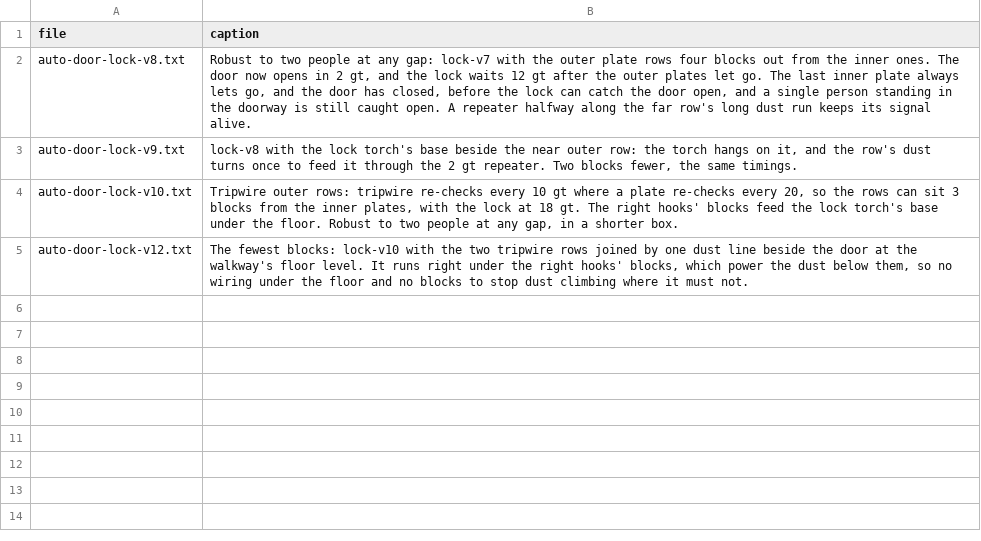
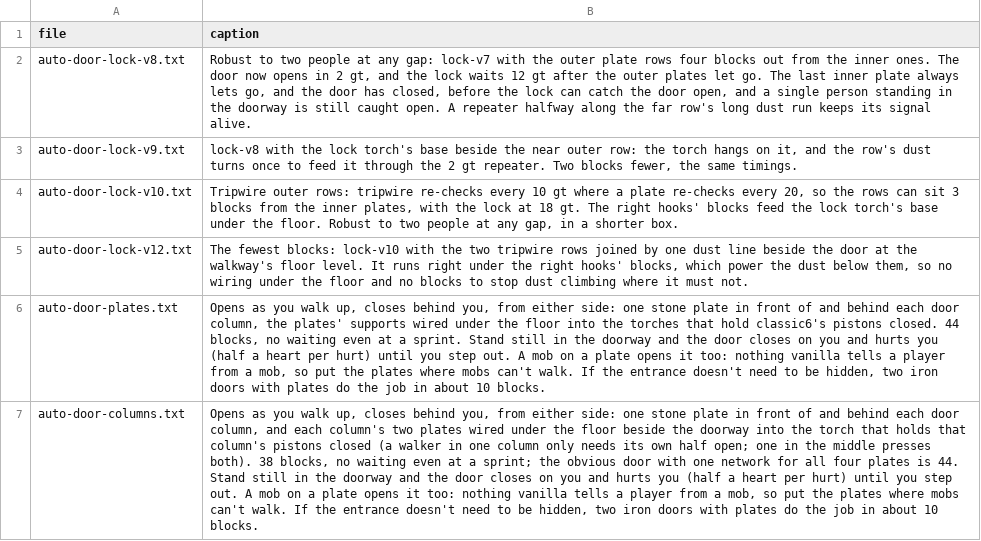
Before and after one commit to vjeux/minecraft-tas, a TSV file: designs/circuits/autodoor/archive/captions.tsv, drawn as a sheet; the diff names each change by its address in the sheet, - before the commit and + after, or states it on an @@ line.

Commit message:
automatic doors: auto-door-columns, 38 blocks, 8x4x3, game robust, open wait 0 gt (was the obvious door's 44; the live pick lock-v12 91)
- archived: auto-door-columns (the pick, track split-v1): each side's pistons listen only to their own
  column's two plates (a column walker passes only that column; a middle walker presses both); the
  collector is three dust at floor depth beside the plate supports, under the piston-head column,
  turned west under the bottom piston into the torch base; the torch one block up beside the bottom
  piston powers it and strongly powers the stone above (top piston): 3 blocks per side instead of 4
- archived: auto-door-plates (the obvious door, 44 blocks: the bar; now a variant of columns)
- archive --rejudge --study autodoor: lock-v8/v9/v10/v12 get 'stop in doorway the door stays open'
- catalog: shown columns (38), lock-v12 (91, stays open for a stopper), lock-v9 (97, 6 gt wait)
- captions carry the reviewer's page must-haves: the squeeze ('step out'), mobs open it too, iron
  doors with plates (~10 b) when the entrance needn't be hidden
- auto-door.md: the search section (what changed, what below 38 was rejected and why)

```diff
--- a/designs/circuits/autodoor/archive/captions.tsv
+++ b/designs/circuits/autodoor/archive/captions.tsv
+row 6: auto-door-plates.txt | Opens as you walk up, closes behind you, from either side: one stone plate in front of and behind each door column, the plates' supports wired under the floor into the torches that hold classic6's pistons closed. 44 blocks, no waiting even at a sprint. Stand still in the doorway and the door closes on you and hurts you (half a heart per hurt) until you step out. A mob on a plate opens it too: nothing vanilla tells a player from a mob, so put the plates where mobs can't walk. If the entrance doesn't need to be hidden, two iron doors with plates do the job in about 10 blocks.
+row 7: auto-door-columns.txt | Opens as you walk up, closes behind you, from either side: one stone plate in front of and behind each door column, and each column's two plates wired under the floor beside the doorway into the torch that holds that column's pistons closed (a walker in one column only needs its own half open; one in the middle presses both). 38 blocks, no waiting even at a sprint; the obvious door with one network for all four plates is 44. Stand still in the doorway and the door closes on you and hurts you (half a heart per hurt) until you step out. A mob on a plate opens it too: nothing vanilla tells a player from a mob, so put the plates where mobs can't walk. If the entrance doesn't need to be hidden, two iron doors with plates do the job in about 10 blocks.
```
Also changed, not shown: designs/circuits/autodoor/archive/verdicts.tsv, designs/circuits/catalog.tsv, 13 other files.
